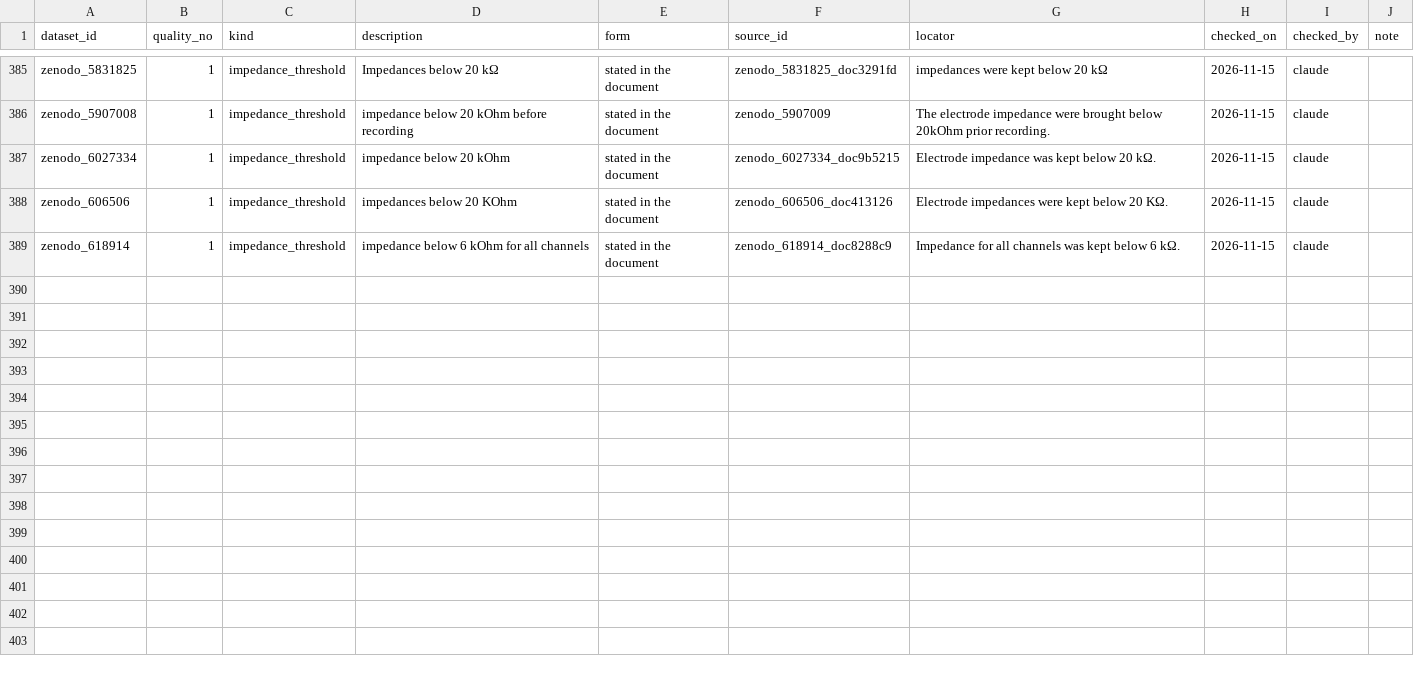
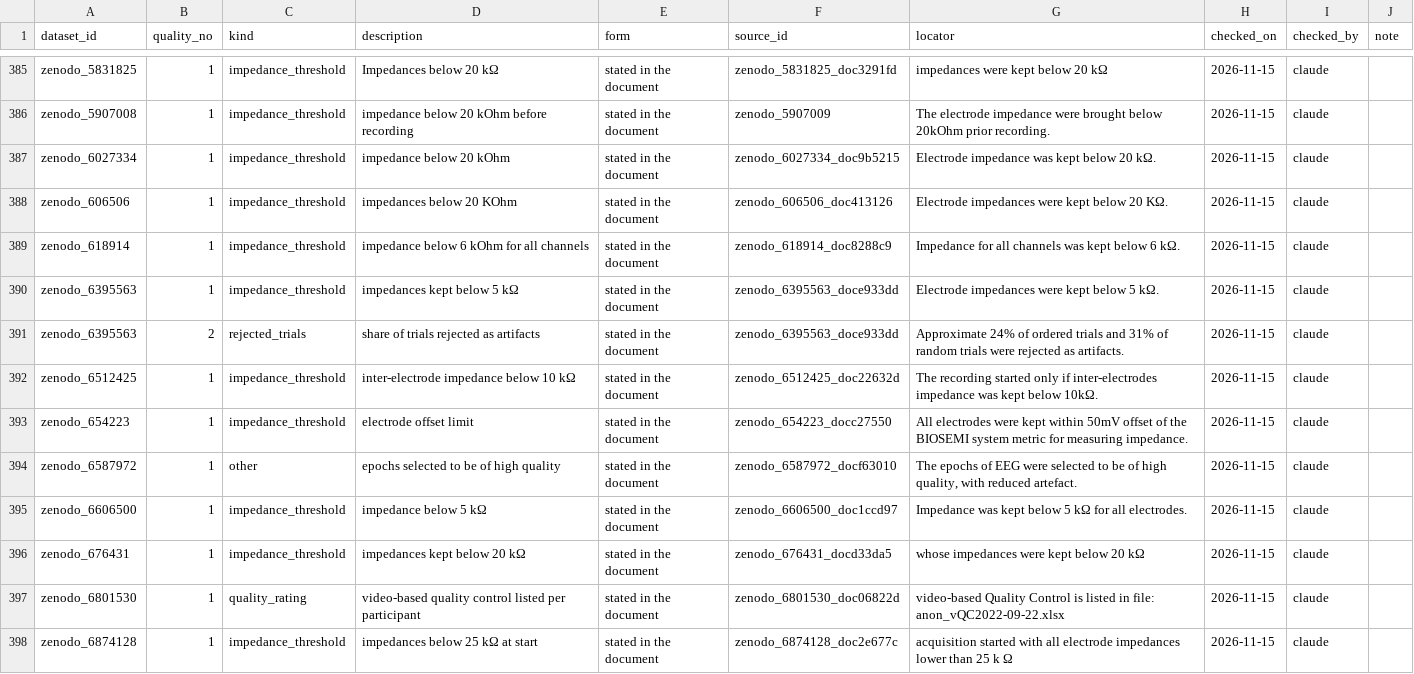
Before and after one commit to itoten/eeg_dataset_db, a CSV file: data/quality_info.csv, drawn as a sheet; only a part is shown, gaps mark what is left out.

```diff
--- a/data/quality_info.csv
+++ b/data/quality_info.csv
@@ -389 +389,10 @@ zenodo_606506,1,impedance_threshold,impedances below 20 KOhm,stated in the docum
 zenodo_618914,1,impedance_threshold,impedance below 6 kOhm for all channels,stated in the document,zenodo_618914_doc8288c9,Impedance for all channels was kept below 6 kΩ.,2026-11-15,claude,
+zenodo_6395563,1,impedance_threshold,impedances kept below 5 kΩ,stated in the document,zenodo_6395563_doce933dd,Electrode impedances were kept below 5 kΩ.,2026-11-15,claude,
+zenodo_6395563,2,rejected_trials,share of trials rejected as artifacts,stated in the document,zenodo_6395563_doce933dd,Approximate 24% of ordered trials and 31% of random trials were rejected as artifacts.,2026-11-15,claude,
+zenodo_6512425,1,impedance_threshold,inter-electrode impedance below 10 kΩ,stated in the document,zenodo_6512425_doc22632d,The recording started only if inter-electrodes impedance was kept below 10kΩ.,2026-11-15,claude,
+zenodo_654223,1,impedance_threshold,electrode offset limit,stated in the document,zenodo_654223_docc27550,All electrodes were kept within 50mV offset of the BIOSEMI system metric for measuring impedance.,2026-11-15,claude,
+zenodo_6587972,1,other,epochs selected to be of high quality,stated in the document,zenodo_6587972_docf63010,"The epochs of EEG were selected to be of high quality, with reduced artefact.",2026-11-15,claude,
+zenodo_6606500,1,impedance_threshold,impedance below 5 kΩ,stated in the document,zenodo_6606500_doc1ccd97,Impedance was kept below 5 kΩ for all electrodes.,2026-11-15,claude,
+zenodo_676431,1,impedance_threshold,impedances kept below 20 kΩ,stated in the document,zenodo_676431_docd33da5,whose impedances were kept below 20 kΩ,2026-11-15,claude,
+zenodo_6801530,1,quality_rating,video-based quality control listed per participant,stated in the document,zenodo_6801530_doc06822d,video-based Quality Control is listed in file: anon_vQC2022-09-22.xlsx,2026-11-15,claude,
+zenodo_6874128,1,impedance_threshold,impedances below 25 kΩ at start,stated in the document,zenodo_6874128_doc2e677c,acquisition started with all electrode impedances lower than 25 k Ω,2026-11-15,claude,
```
Also changed, not shown: data/acquisition_setups.csv, data/annotations.csv, 11 other files.
